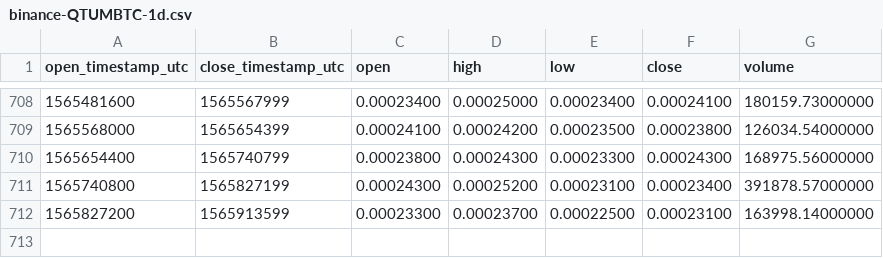
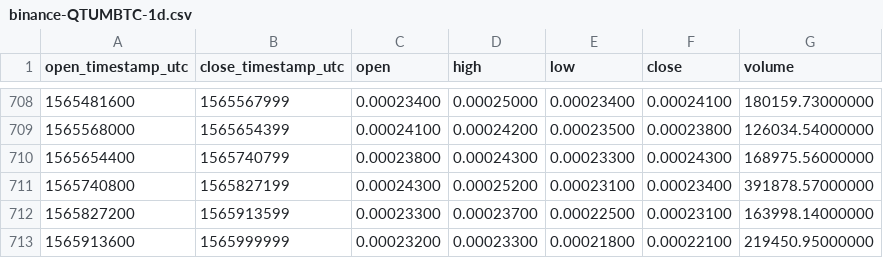
Before and after one commit to cryptobigbro/binance-QTUMBTC, a CSV file: binance-QTUMBTC-1d.csv, drawn as a sheet; only a part is shown, gaps mark what is left out.

Commit message:
Update OHLCV data.

```diff
--- a/binance-QTUMBTC-1d.csv
+++ b/binance-QTUMBTC-1d.csv
@@ -712 +712,2 @@ open_timestamp_utc,close_timestamp_utc,open,high,low,close,volume
 1565827200,1565913599,0.00023300,0.00023700,0.00022500,0.00023100,163998.14000000
+1565913600,1565999999,0.00023200,0.00023300,0.00021800,0.00022100,219450.95000000
```
Also changed, not shown: 1 other file.
